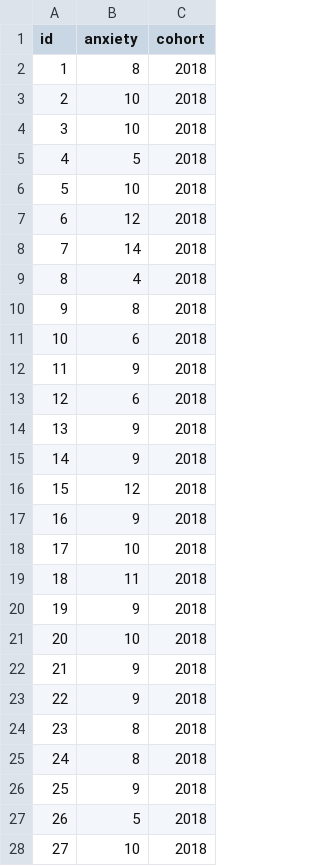
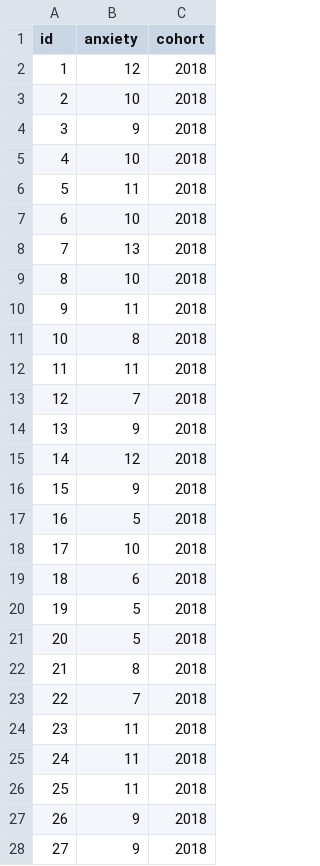
Before and after one commit to ManuelVU/psych-10c, a CSV file: data/week-3/anxiety-1-ex.csv, drawn as a sheet; only a part is shown; the diff covers the shown part only.

Commit message:
lecture 8 and anxiety example

```diff
--- a/data/week-3/anxiety-1-ex.csv
+++ b/data/week-3/anxiety-1-ex.csv
@@ -1,28 +1,28 @@
 id,anxiety,cohort
-1,8,2018
+1,12,2018
 2,10,2018
-3,10,2018
-4,5,2018
-5,10,2018
-6,12,2018
-7,14,2018
-8,4,2018
-9,8,2018
-10,6,2018
-11,9,2018
-12,6,2018
+3,9,2018
+4,10,2018
+5,11,2018
+6,10,2018
+7,13,2018
+8,10,2018
+9,11,2018
+10,8,2018
+11,11,2018
+12,7,2018
 13,9,2018
-14,9,2018
-15,12,2018
-16,9,2018
+14,12,2018
+15,9,2018
+16,5,2018
 17,10,2018
-18,11,2018
-19,9,2018
-20,10,2018
-21,9,2018
-22,9,2018
-23,8,2018
-24,8,2018
-25,9,2018
-26,5,2018
-27,10,2018
+18,6,2018
+19,5,2018
+20,5,2018
+21,8,2018
+22,7,2018
+23,11,2018
+24,11,2018
+25,11,2018
+26,9,2018
+27,9,2018
```
Also changed, not shown: 30 edited cells elsewhere in this file, data/week-3/anxiety-2-ex.csv, 2 other files.
